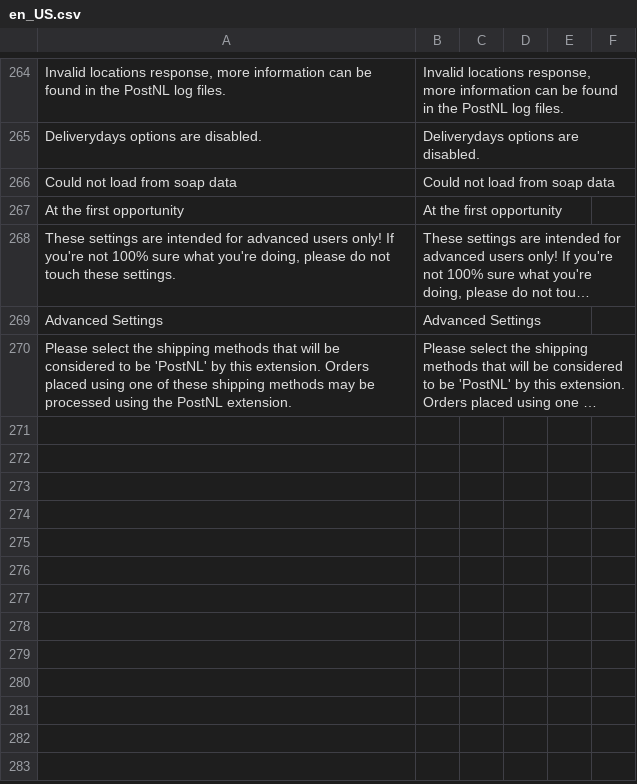
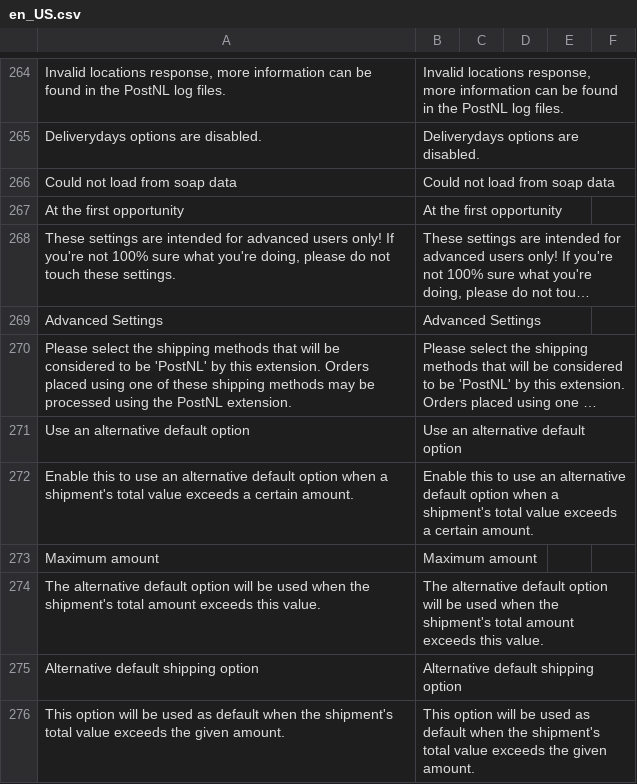
Before and after one commit to postnl/postnl-magento2, a CSV file: i18n/en_US.csv, drawn as a sheet; only a part is shown, gaps mark what is left out; long unchanged cells end in …; the diff names each change by its address in the sheet, - before the commit and + after, or states it on an @@ line.

```diff
--- a/i18n/en_US.csv
+++ b/i18n/en_US.csv
+row 271: Use an alternative default option | Use an alternative default option
+row 272: Enable this to use an alternative default option when a shipment's total value exceeds a certain amount. | Enable this to use an alternative default option when a shipment's total value exceeds a certain amount.
+row 273: Maximum amount | Maximum amount
+row 274: The alternative default option will be used when the shipment's total amount exceeds this value. | The alternative default option will be used when the shipment's total amount exceeds this value.
+row 275: Alternative default shipping option | Alternative default shipping option
+row 276: This option will be used as default when the shipment's total value exceeds the given amount. | This option will be used as default when the shipment's total value exceeds the given amount.
```
Also changed, not shown: i18n/nl_NL.csv, 4 other files.
